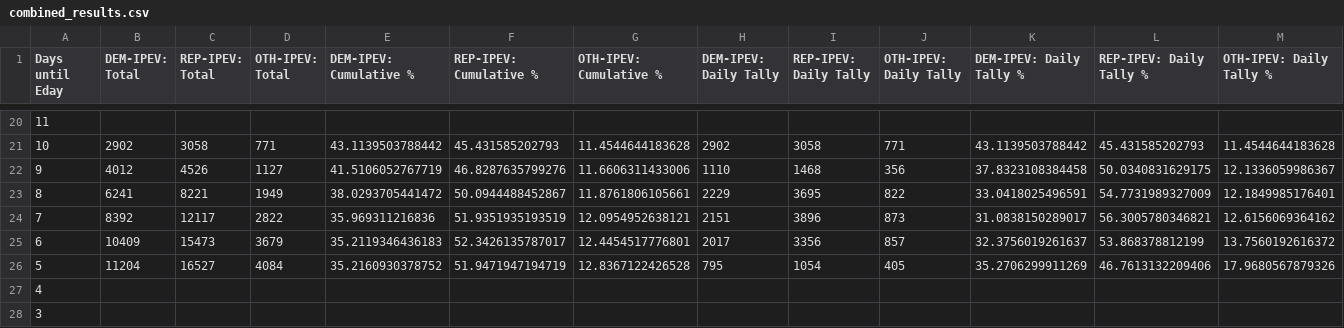
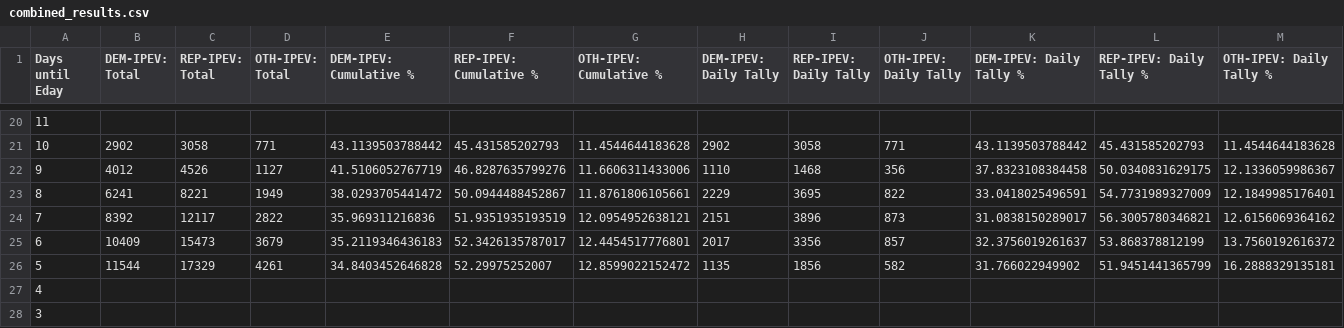
Before and after one commit to Quinta11/FL06-Vote-Mapper, a CSV file: data/general/combined_results.csv, drawn as a sheet; only a part is shown, gaps mark what is left out; removed rows and columns are numbered as before the commit, all else as after; rows hold the shown columns only; the diff names each change by its address in the sheet, - before the commit and + after, or states it on an @@ line.

Commit message:
Updated data

```diff
--- a/data/general/combined_results.csv
+++ b/data/general/combined_results.csv
-row 26: 5 | 11204 | 16527 | 4084 | 35.2160930378752 | 51.9471947194719 | 12.8367122426528 | 795 | 1054 | 405 | 35.2706299911269 | 46.7613132209406 | 17.9680567879326
+row 26: 5 | 11544 | 17329 | 4261 | 34.8403452646828 | 52.29975252007 | 12.8599022152472 | 1135 | 1856 | 582 | 31.766022949902 | 51.9451441365799 | 16.2888329135181
```
Also changed, not shown: 1 other file.
